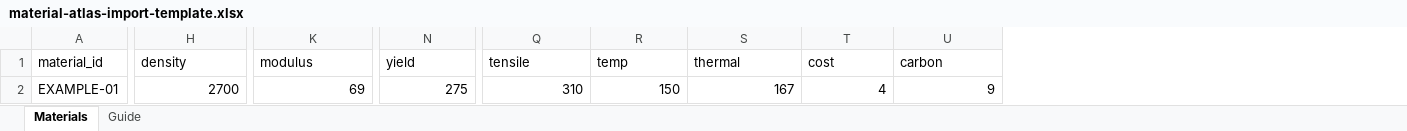
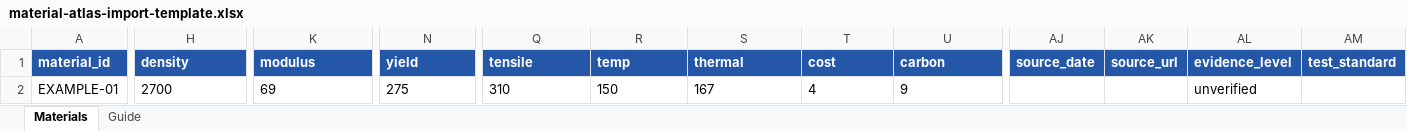
Before and after one commit to Edgar-Mendonca/Material-Atlas, an Excel workbook: material-atlas-import-template.xlsx, sheet Materials, drawn as a sheet; only a part is shown, gaps mark what is left out; values as stored, in another font and other column widths than the file's, no borders; the diff covers the shown part only; the diff names each change by its address in the sheet, - before the commit and + after, or states it on an @@ line.

```diff
--- a/material-atlas-import-template.xlsx (sheet Materials)
+++ b/material-atlas-import-template.xlsx (sheet Materials)
+column AJ (source_date), empty
+column AK (source_url), empty
+column AL (evidence_level), row 2: unverified
+column AM (test_standard), empty
@@ A1:U1 fill: none → #2457A7, bold: off → on, text colour: black → #FFFFFF @@
-H2 alignment: right
+H2 alignment: left
-K2 alignment: right
+K2 alignment: left
-N2 alignment: right
+N2 alignment: left
-Q2:U2 alignment: right
+Q2:U2 alignment: left
```
Also changed, not shown: cell formats elsewhere in this sheet, sheet Guide, 18 other files.
